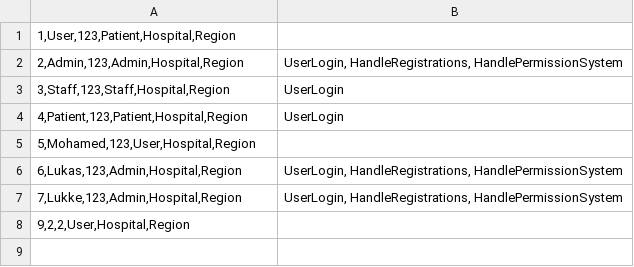
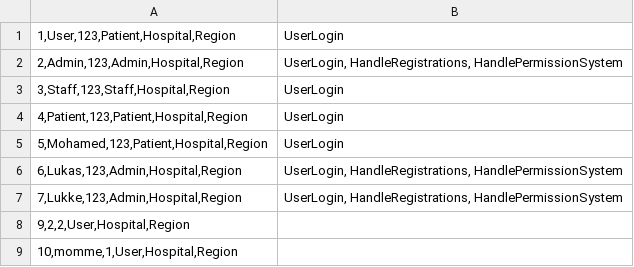
Before and after one commit to LukWen-Ill/Projektuppgift---Health-Care-System, a CSV file: Data/Users.csv, drawn as a sheet.

```diff
--- a/Data/Users.csv
+++ b/Data/Users.csv
@@ -1,2 +1,2 @@
-1,User,123,Patient,Hospital,Region;
+1,User,123,Patient,Hospital,Region;UserLogin
 2,Admin,123,Admin,Hospital,Region;UserLogin, HandleRegistrations, HandlePermissionSystem
@@ -4,3 +4,3 @@
 4,Patient,123,Patient,Hospital,Region;UserLogin
-5,Mohamed,123,User,Hospital,Region;
+5,Mohamed,123,Patient,Hospital,Region;UserLogin
 6,Lukas,123,Admin,Hospital,Region;UserLogin, HandleRegistrations, HandlePermissionSystem
@@ -8 +8,2 @@
 9,2,2,User,Hospital,Region;
+10,momme,1,User,Hospital,Region;
```
Also changed, not shown: Data/EventLog.csv, 1 other file.
